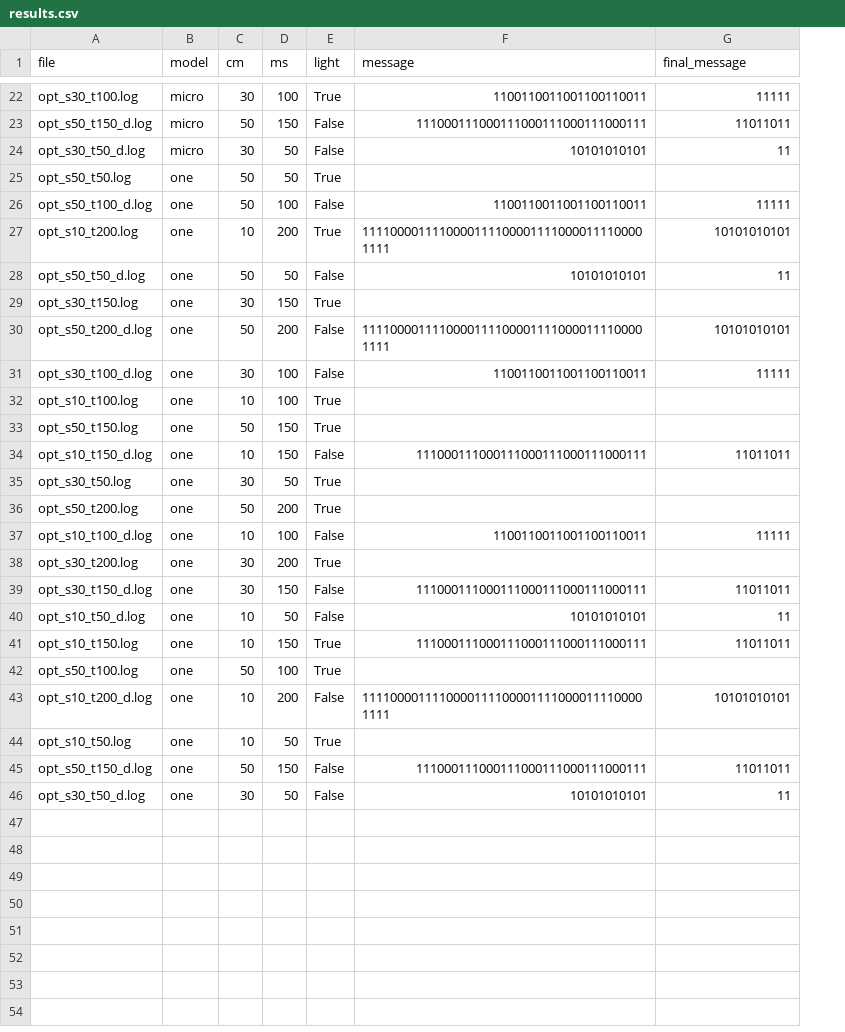
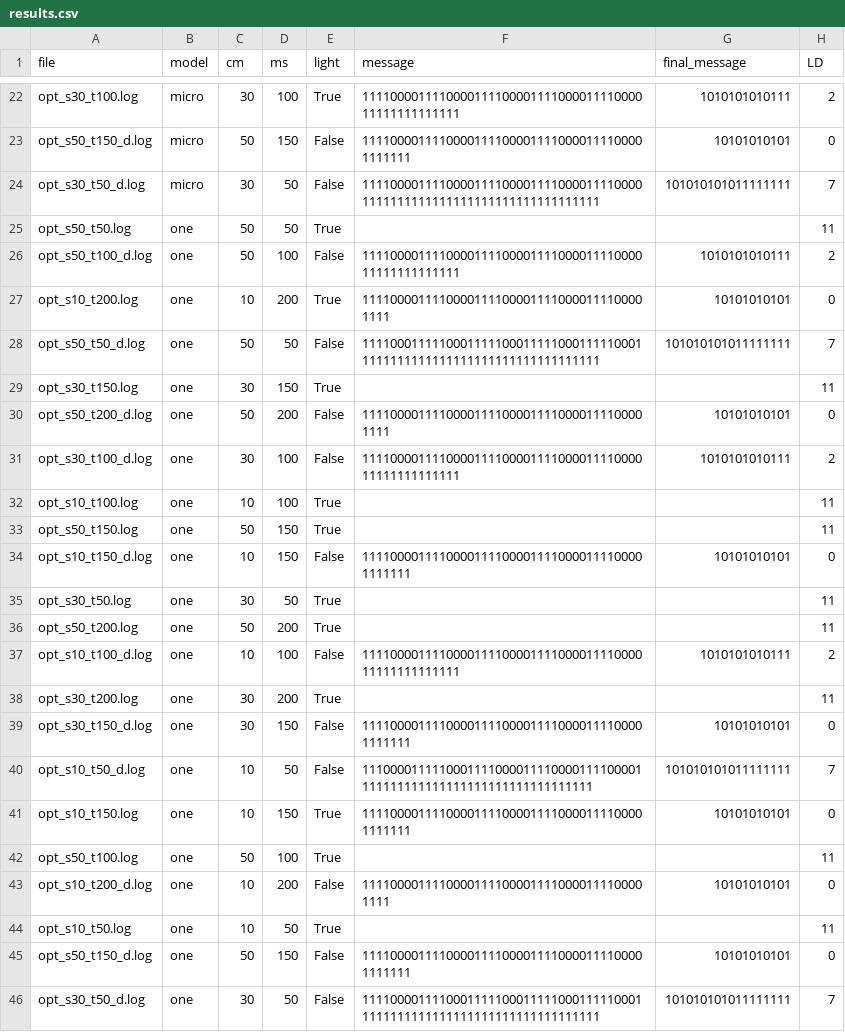
Before and after one commit to francescoweb1010/Optical-Wireless-System, a CSV file: data/results.csv, drawn as a sheet; only a part is shown, gaps mark what is left out; the diff covers the shown part only; the diff names each change by its address in the sheet, - before the commit and + after, or states it on an @@ line.

```diff
--- a/data/results.csv
+++ b/data/results.csv
+column H (LD), rows 22-46: 2 | 0 | 7 | 11 | 2 | 0 | 7 | 11 | 0 | 2 | 11 | 11 | 0 | 11 | 11 | 2 | 11 | 0 | 7 | 0 | 11 | 0 | 11 | 0 | 7
-F22 (message): 1100110011001100110011
+F22 (message): 111100001111000011110000111100001111000011111111111111
-G22 (final_message): 11111
+G22 (final_message): 1010101010111
-F23 (message): 111000111000111000111000111000111
+F23 (message): 11110000111100001111000011110000111100001111111
-G23 (final_message): 11011011
+G23 (final_message): 10101010101
-F24 (message): 10101010101
+F24 (message): 11110000111100001111000011110000111100001111111111111111111111111111111111
-G24 (final_message): 11
+G24 (final_message): 101010101011111111
-F26 (message): 1100110011001100110011
+F26 (message): 111100001111000011110000111100001111000011111111111111
-G26 (final_message): 11111
+G26 (final_message): 1010101010111
-F28 (message): 10101010101
+F28 (message): 11110001111100011111000111110001111100011111111111111111111111111111111111
-G28 (final_message): 11
+G28 (final_message): 101010101011111111
-F31 (message): 1100110011001100110011
+F31 (message): 111100001111000011110000111100001111000011111111111111
-G31 (final_message): 11111
+G31 (final_message): 1010101010111
-F34 (message): 111000111000111000111000111000111
+F34 (message): 11110000111100001111000011110000111100001111111
-G34 (final_message): 11011011
+G34 (final_message): 10101010101
-F37 (message): 1100110011001100110011
+F37 (message): 111100001111000011110000111100001111000011111111111111
-G37 (final_message): 11111
+G37 (final_message): 1010101010111
-F39 (message): 111000111000111000111000111000111
+F39 (message): 11110000111100001111000011110000111100001111111
-G39 (final_message): 11011011
+G39 (final_message): 10101010101
-F40 (message): 10101010101
+F40 (message): 1110000111110001111000011110000111100001111111111111111111111111111111111
-G40 (final_message): 11
+G40 (final_message): 101010101011111111
-F41 (message): 111000111000111000111000111000111
+F41 (message): 11110000111100001111000011110000111100001111111
-G41 (final_message): 11011011
+G41 (final_message): 10101010101
-F45 (message): 111000111000111000111000111000111
+F45 (message): 11110000111100001111000011110000111100001111111
-G45 (final_message): 11011011
+G45 (final_message): 10101010101
-F46 (message): 10101010101
+F46 (message): 11110000111100011111000111110001111100011111111111111111111111111111111111
-G46 (final_message): 11
+G46 (final_message): 101010101011111111
```
Also changed, not shown: 32 edited cells elsewhere in this file, 1 other file.
